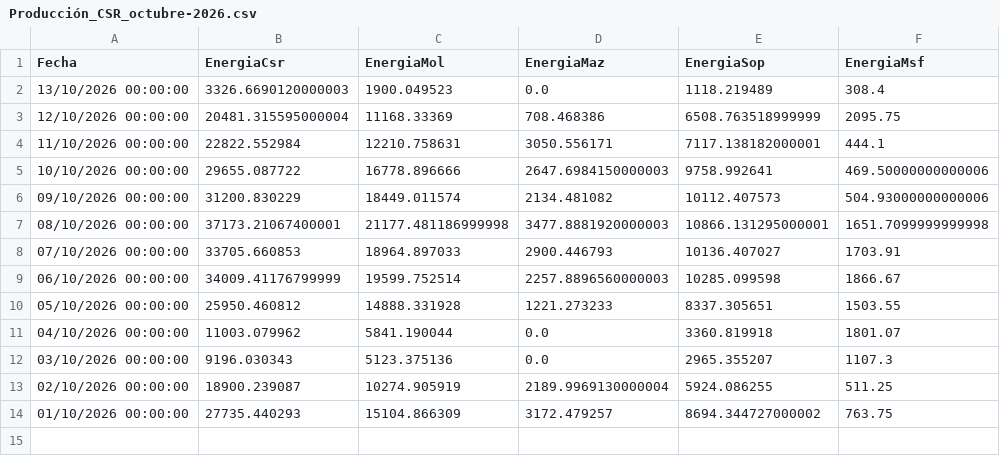
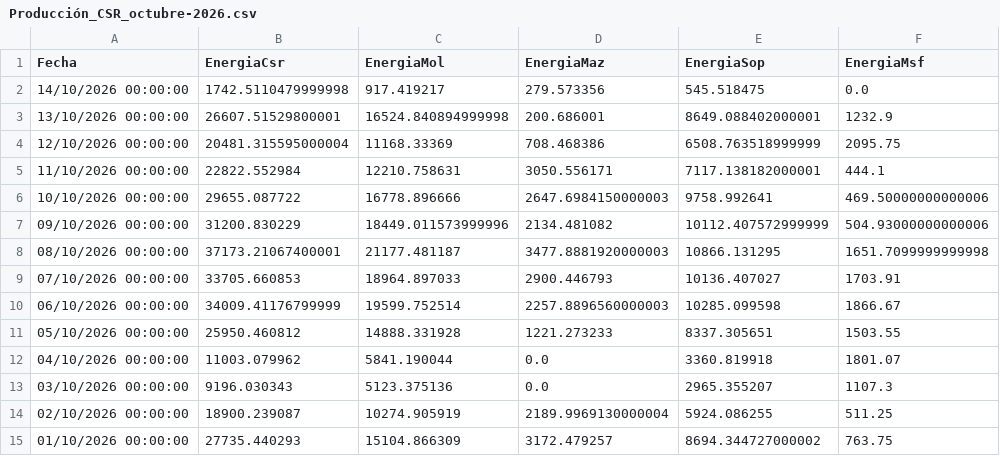
Before and after one commit to jp1309/celec, a CSV file: Produ_mensual/Producción_CSR_octubre-2026.csv, drawn as a sheet.

```diff
--- a/Produ_mensual/Producción_CSR_octubre-2026.csv
+++ b/Produ_mensual/Producción_CSR_octubre-2026.csv
@@ -1,3 +1,4 @@
 "Fecha","EnergiaCsr","EnergiaMol","EnergiaMaz","EnergiaSop","EnergiaMsf"
-"13/10/2026 00:00:00","3326.6690120000003","1900.049523","0.0","1118.219489","308.4"
+"14/10/2026 00:00:00","1742.5110479999998","917.419217","279.573356","545.518475","0.0"
+"13/10/2026 00:00:00","26607.51529800001","16524.840894999998","200.686001","8649.088402000001","1232.9"
 "12/10/2026 00:00:00","20481.315595000004","11168.33369","708.468386","6508.763518999999","2095.75"
@@ -5,4 +6,4 @@
 "10/10/2026 00:00:00","29655.087722","16778.896666","2647.6984150000003","9758.992641","469.50000000000006"
-"09/10/2026 00:00:00","31200.830229","18449.011574","2134.481082","10112.407573","504.93000000000006"
-"08/10/2026 00:00:00","37173.21067400001","21177.481186999998","3477.8881920000003","10866.131295000001","1651.7099999999998"
+"09/10/2026 00:00:00","31200.830229","18449.011573999996","2134.481082","10112.407572999999","504.93000000000006"
+"08/10/2026 00:00:00","37173.21067400001","21177.481187","3477.8881920000003","10866.131295","1651.7099999999998"
 "07/10/2026 00:00:00","33705.660853","18964.897033","2900.446793","10136.407027","1703.91"
```
Also changed, not shown: Hidro_mensual/Hidrología_CSR_octubre-2026.csv, data/produccion_diaria_larga.csv, 5 other files.
